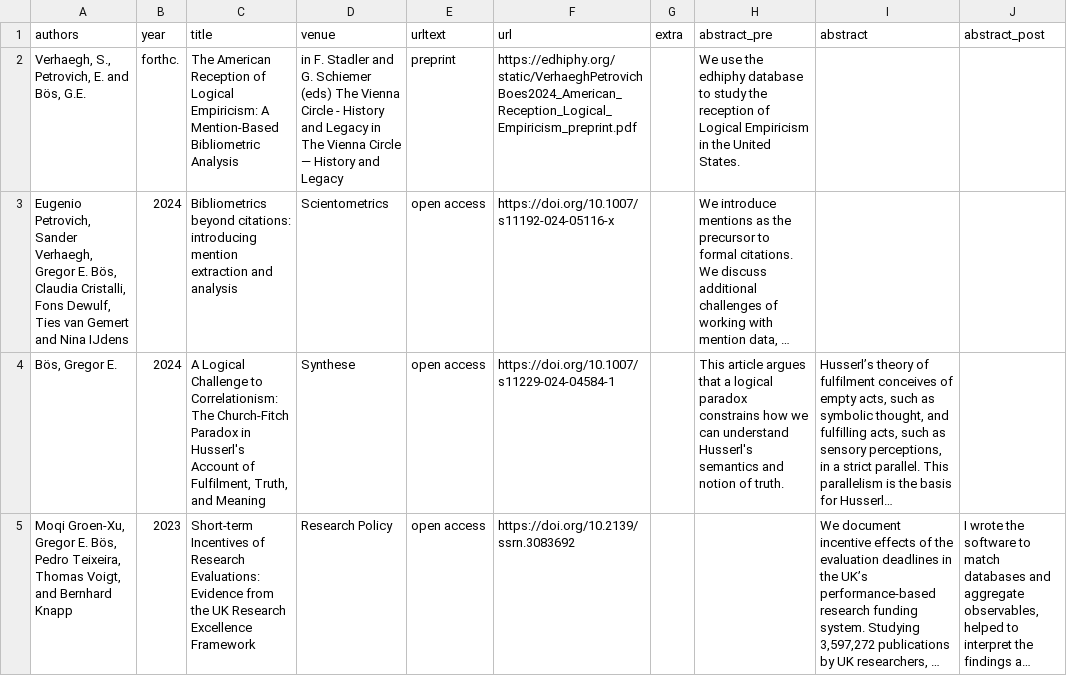
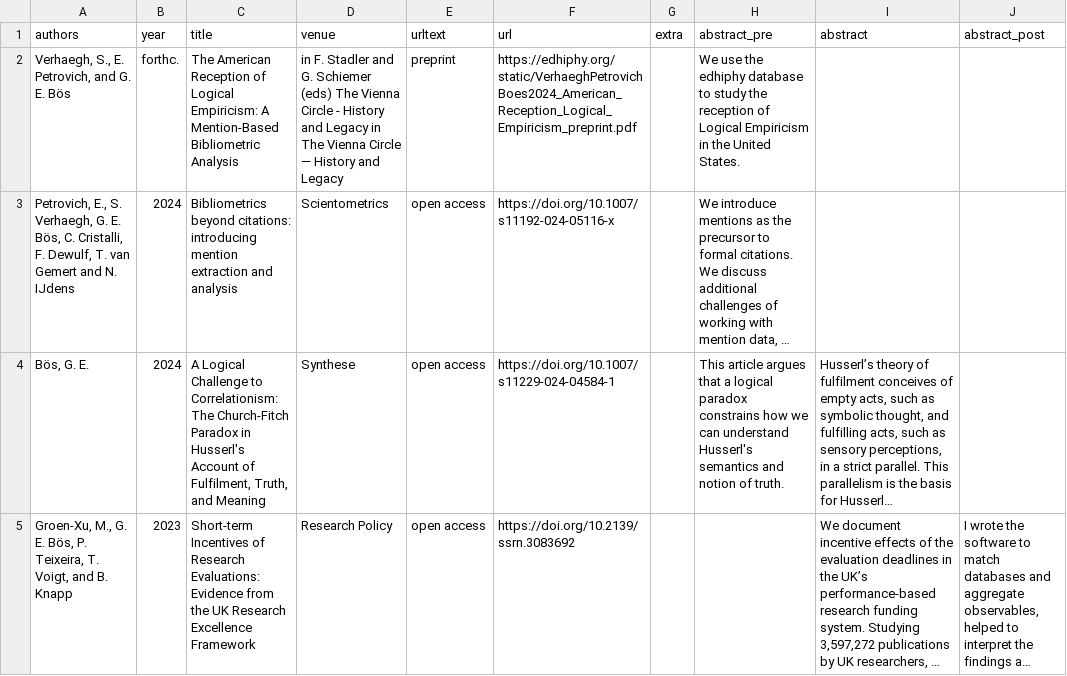
Before and after one commit to gboes/gboes.github.io, a CSV file: _data/research_articles.csv, drawn as a sheet; long unchanged cells end in …; the diff names each change by its address in the sheet, - before the commit and + after, or states it on an @@ line.

Commit message:
Add Dissertation. Year before publication title.
Also clean up some older files.

```diff
--- a/_data/research_articles.csv
+++ b/_data/research_articles.csv
-A2 (authors): Verhaegh, S., Petrovich, E. and Bös, G.E.
+A2 (authors): Verhaegh, S., E. Petrovich, and G. E. Bös
-A3 (authors): Eugenio Petrovich, Sander Verhaegh, Gregor E. Bös, Claudia Cristalli, Fons Dewulf, Ties van Gemert and Nina IJdens
+A3 (authors): Petrovich, E., S. Verhaegh, G. E. Bös, C. Cristalli, F. Dewulf, T. van Gemert and N. IJdens
-A4 (authors): Bös, Gregor E.
+A4 (authors): Bös, G. E.
-A5 (authors): Moqi Groen-Xu, Gregor E. Bös, Pedro Teixeira, Thomas Voigt, and Bernhard Knapp
+A5 (authors): Groen-Xu, M., G. E. Bös, P. Teixeira, T. Voigt, and B. Knapp
```
Also changed, not shown: _data/presentations.csv, 6 other files.
